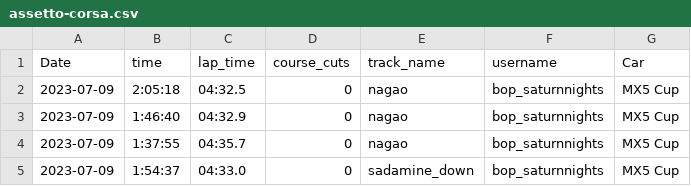
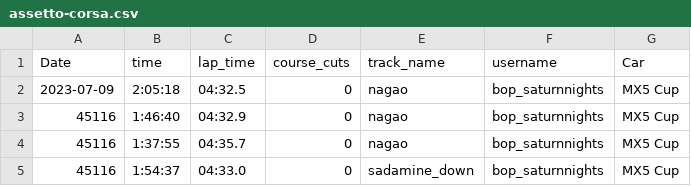
Before and after one commit to SgtTaco/adlists, a CSV file: assetto-corsa.csv, drawn as a sheet.

Commit message:
Update assetto-corsa.csv

```diff
--- a/assetto-corsa.csv
+++ b/assetto-corsa.csv
@@ -2,4 +2,4 @@
 2023-07-09,2:05:18,04:32.5,0,nagao,bop_saturnnights,MX5 Cup
-2023-07-09,1:46:40,04:32.9,0,nagao,bop_saturnnights,MX5 Cup
-2023-07-09,1:37:55,04:35.7,0,nagao,bop_saturnnights,MX5 Cup
-2023-07-09,1:54:37,04:33.0,0,sadamine_down,bop_saturnnights,MX5 Cup
+45116,1:46:40,04:32.9,0,nagao,bop_saturnnights,MX5 Cup
+45116,1:37:55,04:35.7,0,nagao,bop_saturnnights,MX5 Cup
+45116,1:54:37,04:33.0,0,sadamine_down,bop_saturnnights,MX5 Cup
```
